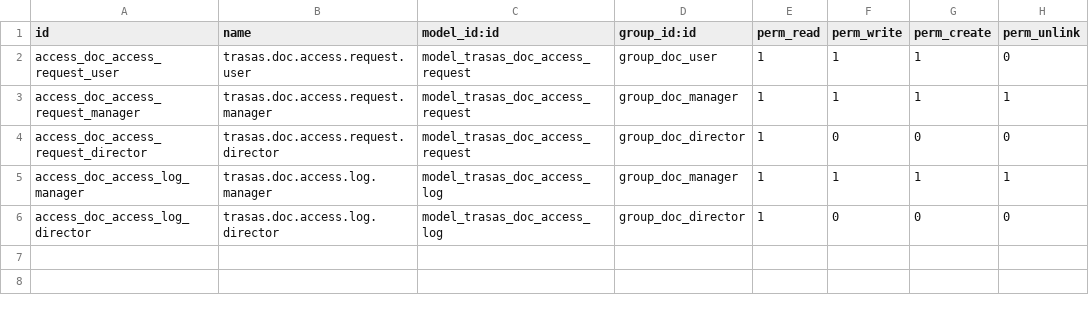
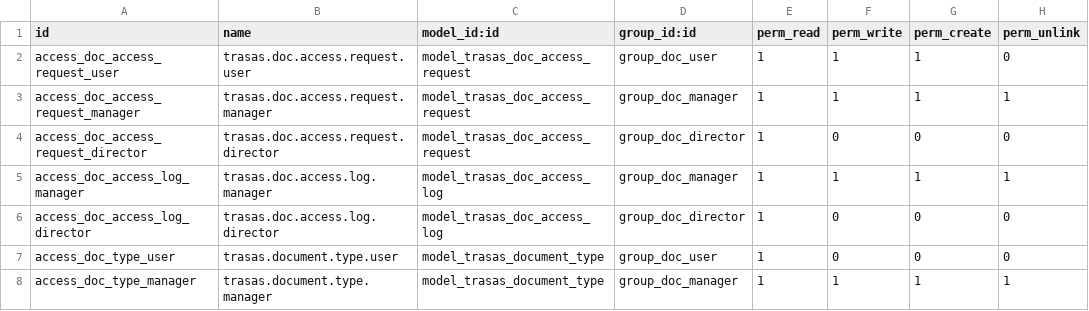
Before and after one commit to FordeLuong/odoo_trasas, a CSV file: trasas_document_management/security/ir.model.access.csv, drawn as a sheet; the diff names each change by its address in the sheet, - before the commit and + after, or states it on an @@ line.

Commit message:
Integrate Documents app and rename portal module
Rename portal_custom to portal_trasas (manifests, controllers, templates, assets, data) and integrate Odoo Documents across modules: trasas_asset_management, trasas_contract_management, trasas_dispatch_management and trasas_document_management. Add document workspace XMLs, document_folder_id fields, automatic folder creation for new and existing records, attachment-to-Documents sync routines, view actions/buttons to open related documents, manifest updates (add documents dependency and data), and a post_migrate hook to ensure workspace access rights. Also introduce trasas.document.type model and related sync logic to keep Documents folders aligned with TRASAS document types.

```diff
--- a/trasas_document_management/security/ir.model.access.csv
+++ b/trasas_document_management/security/ir.model.access.csv
+row 7: access_doc_type_user | trasas.document.type.user | model_trasas_document_type | group_doc_user | 1 | 0 | 0 | 0
+row 8: access_doc_type_manager | trasas.document.type.manager | model_trasas_document_type | group_doc_manager | 1 | 1 | 1 | 1
```
Also changed, not shown: 41 other files.
